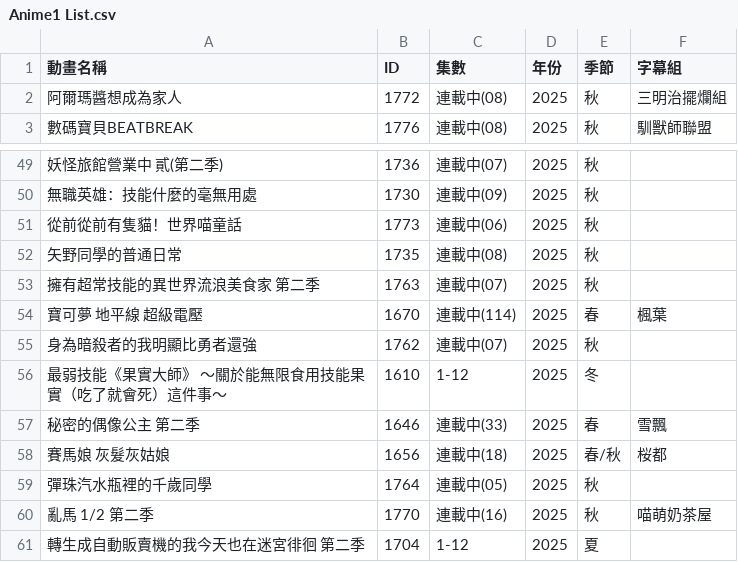
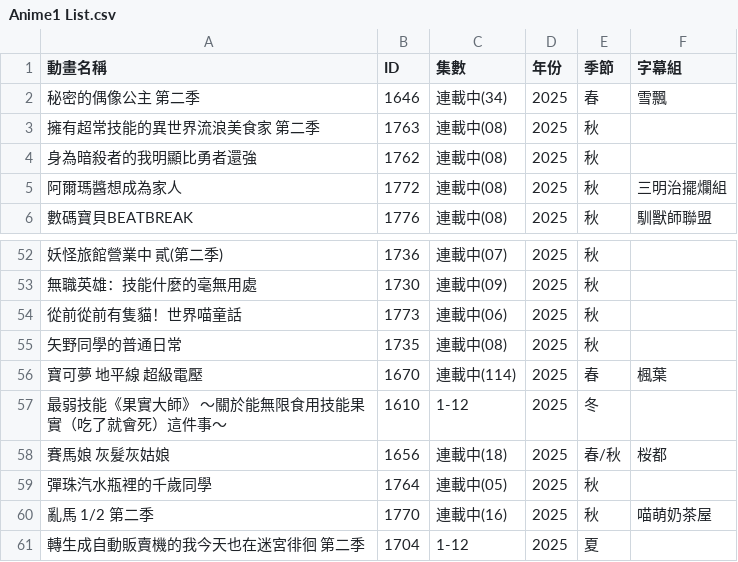
Before and after one commit to HeiTang/Anime1-Data, a CSV file: Anime1 List.csv, drawn as a sheet; only a part is shown, gaps mark what is left out; removed rows and columns are numbered as before the commit, all else as after; the diff names each change by its address in the sheet, - before the commit and + after, or states it on an @@ line.

Commit message:
Doc: Upgrade Anime1 List

```diff
--- a/Anime1 List.csv
+++ b/Anime1 List.csv
+row 2: 秘密的偶像公主 第二季 | 1646 | 連載中(34) | 2025 | 春 | 雪飄
+row 3: 擁有超常技能的異世界流浪美食家 第二季 | 1763 | 連載中(08) | 2025 | 秋
+row 4: 身為暗殺者的我明顯比勇者還強 | 1762 | 連載中(08) | 2025 | 秋
-row 53: 擁有超常技能的異世界流浪美食家 第二季 | 1763 | 連載中(07) | 2025 | 秋
-row 55: 身為暗殺者的我明顯比勇者還強 | 1762 | 連載中(07) | 2025 | 秋
-row 57: 秘密的偶像公主 第二季 | 1646 | 連載中(33) | 2025 | 春 | 雪飄
```
Also changed, not shown: 1 other file.
